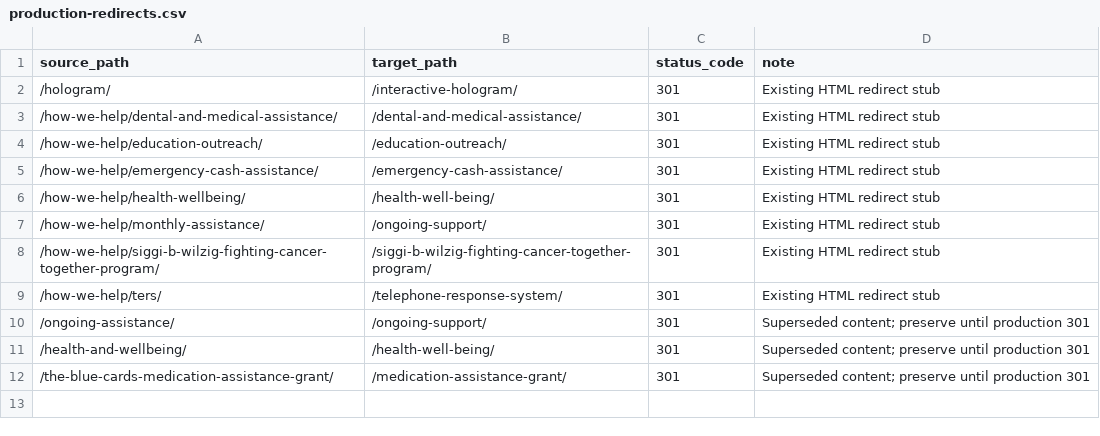
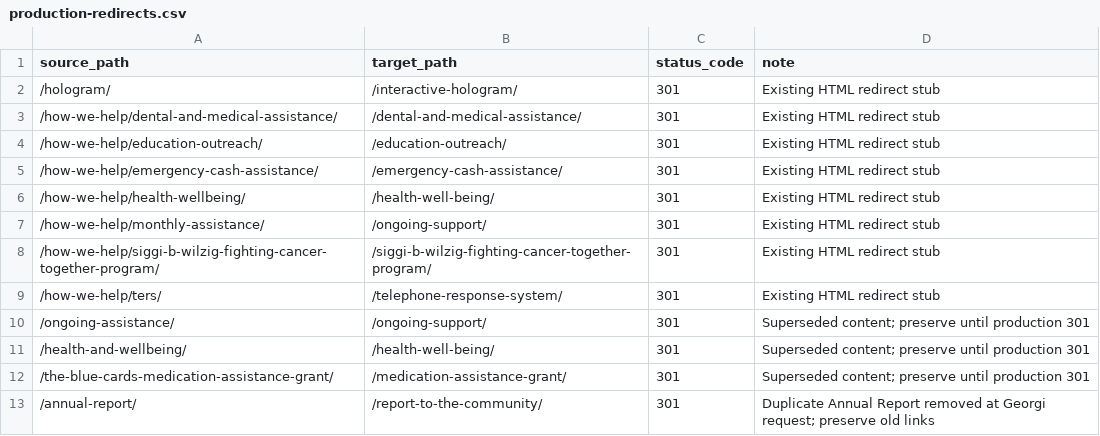
Before and after one commit to elettro/bluecard, a CSV file: launch/production-redirects.csv, drawn as a sheet; the diff names each change by its address in the sheet, - before the commit and + after, or states it on an @@ line.

Commit message:
Blue Card: add retired Annual Report to production 301 migration map

```diff
--- a/launch/production-redirects.csv
+++ b/launch/production-redirects.csv
+row 13: /annual-report/ | /report-to-the-community/ | 301 | Duplicate Annual Report removed at Georgi request; preserve old links
```
